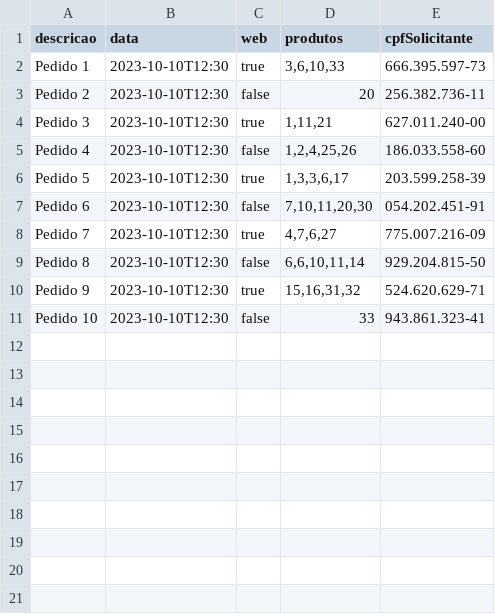
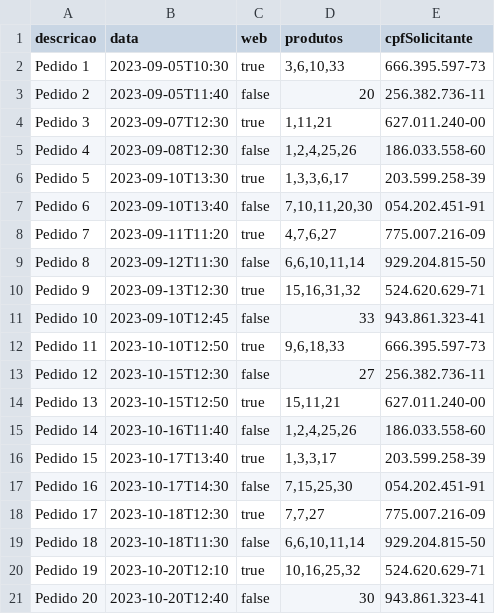
Before and after one commit to lalgarve/TecnologiaJava, a CSV file: src/main/resources/pedido.csv, drawn as a sheet.

Commit message:
Controlador Com Solicitante finalizado. Controlador Relatório iniciado.

```diff
--- a/src/main/resources/pedido.csv
+++ b/src/main/resources/pedido.csv
@@ -1,11 +1,21 @@
 descricao,data,web,produtos,cpfSolicitante
-Pedido 1,2023-10-10T12:30,true,"3,6,10,33",666.395.597-73
-Pedido 2,2023-10-10T12:30,false,20,256.382.736-11
-Pedido 3,2023-10-10T12:30,true,"1,11,21",627.011.240-00
-Pedido 4,2023-10-10T12:30,false,"1,2,4,25,26",186.033.558-60
-Pedido 5,2023-10-10T12:30,true,"1,3,3,6,17",203.599.258-39
-Pedido 6,2023-10-10T12:30,false,"7,10,11,20,30",054.202.451-91
-Pedido 7,2023-10-10T12:30,true,"4,7,6,27",775.007.216-09
-Pedido 8,2023-10-10T12:30,false,"6,6,10,11,14",929.204.815-50
-Pedido 9,2023-10-10T12:30,true,"15,16,31,32",524.620.629-71
-Pedido 10,2023-10-10T12:30,false,33,943.861.323-41
+Pedido 1,2023-09-05T10:30,true,"3,6,10,33",666.395.597-73
+Pedido 2,2023-09-05T11:40,false,20,256.382.736-11
+Pedido 3,2023-09-07T12:30,true,"1,11,21",627.011.240-00
+Pedido 4,2023-09-08T12:30,false,"1,2,4,25,26",186.033.558-60
+Pedido 5,2023-09-10T13:30,true,"1,3,3,6,17",203.599.258-39
+Pedido 6,2023-09-10T13:40,false,"7,10,11,20,30",054.202.451-91
+Pedido 7,2023-09-11T11:20,true,"4,7,6,27",775.007.216-09
+Pedido 8,2023-09-12T11:30,false,"6,6,10,11,14",929.204.815-50
+Pedido 9,2023-09-13T12:30,true,"15,16,31,32",524.620.629-71
+Pedido 10,2023-09-10T12:45,false,33,943.861.323-41
+Pedido 11,2023-10-10T12:50,true,"9,6,18,33",666.395.597-73
+Pedido 12,2023-10-15T12:30,false,27,256.382.736-11
+Pedido 13,2023-10-15T12:50,true,"15,11,21",627.011.240-00
+Pedido 14,2023-10-16T11:40,false,"1,2,4,25,26",186.033.558-60
+Pedido 15,2023-10-17T13:40,true,"1,3,3,17",203.599.258-39
+Pedido 16,2023-10-17T14:30,false,"7,15,25,30",054.202.451-91
+Pedido 17,2023-10-18T12:30,true,"7,7,27",775.007.216-09
+Pedido 18,2023-10-18T11:30,false,"6,6,10,11,14",929.204.815-50
+Pedido 19,2023-10-20T12:10,true,"10,16,25,32",524.620.629-71
+Pedido 20,2023-10-20T12:40,false,30,943.861.323-41
```
Also changed, not shown: src/main/resources/solicitante.csv, 38 other files.
